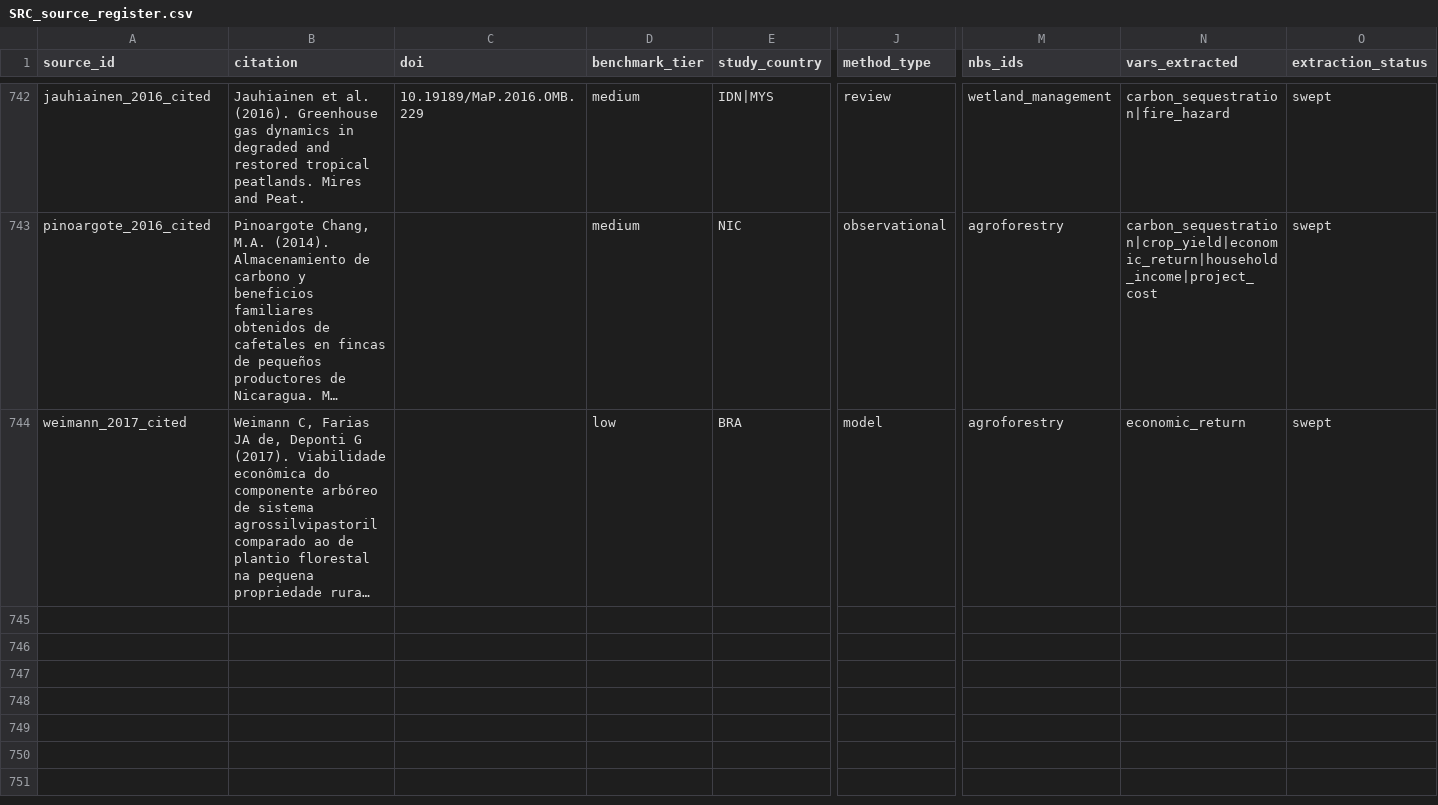
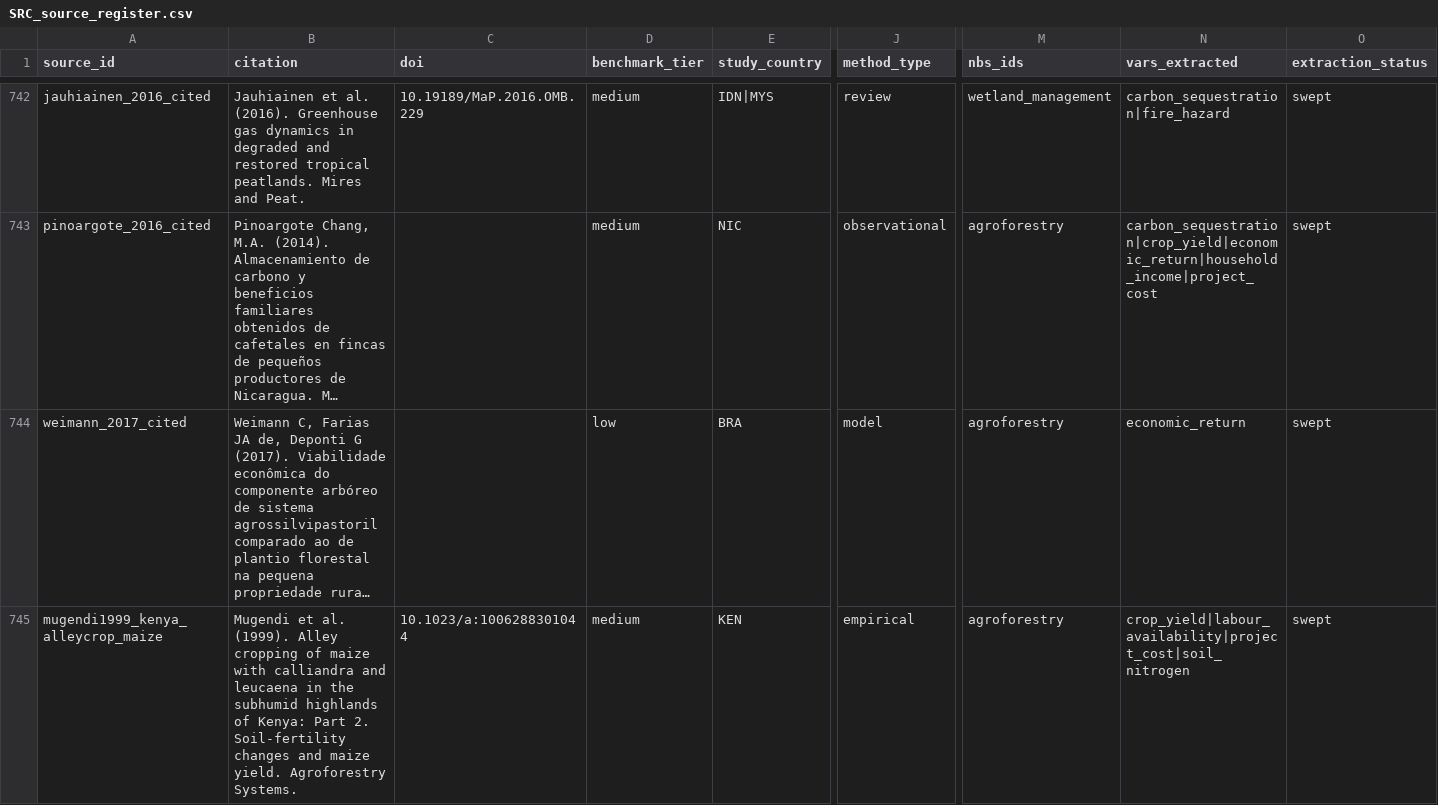
Before and after one commit to CIAT/nbs_ruralscan, a CSV file: schema/registers/SRC_source_register.csv, drawn as a sheet; only a part is shown, gaps mark what is left out; long unchanged cells end in …; rows hold the shown columns only; the diff names each change by its address in the sheet, - before the commit and + after, or states it on an @@ line.

Commit message:
data(t3t6): hazard-severity backfill (#56, 48 units); Mugendi 1999 lane e45_V; Giger closed PICOS-out

```diff
--- a/schema/registers/SRC_source_register.csv
+++ b/schema/registers/SRC_source_register.csv
+row 745: mugendi1999_kenya_alleycrop_maize | Mugendi et al. (1999). Alley cropping of maize with calliandra and leucaena in the subhumid highlands of Kenya: Part 2. Soil-fertility changes and maize yield. Agroforestry Systems. | 10.1023/a:1006288301044 | medium | KEN | empirical | agroforestry | crop_yield|labour_availability|project_cost|soil_nitrogen | swept
```
Also changed, not shown: 9 other files.
